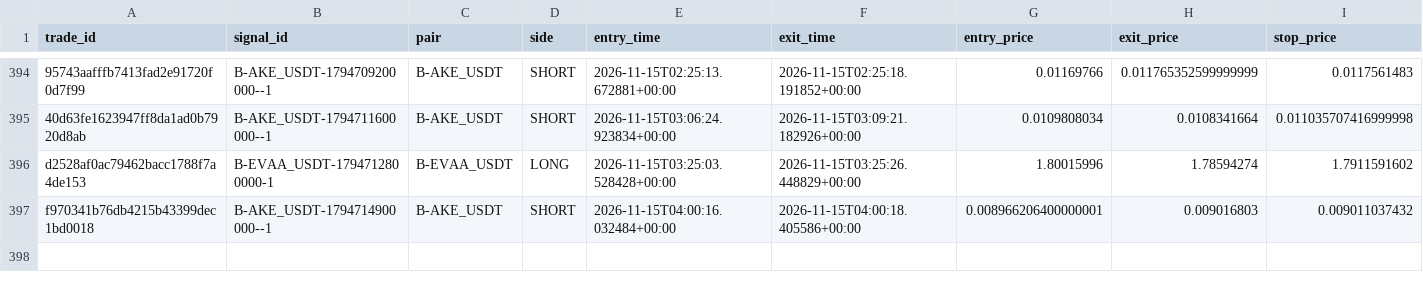
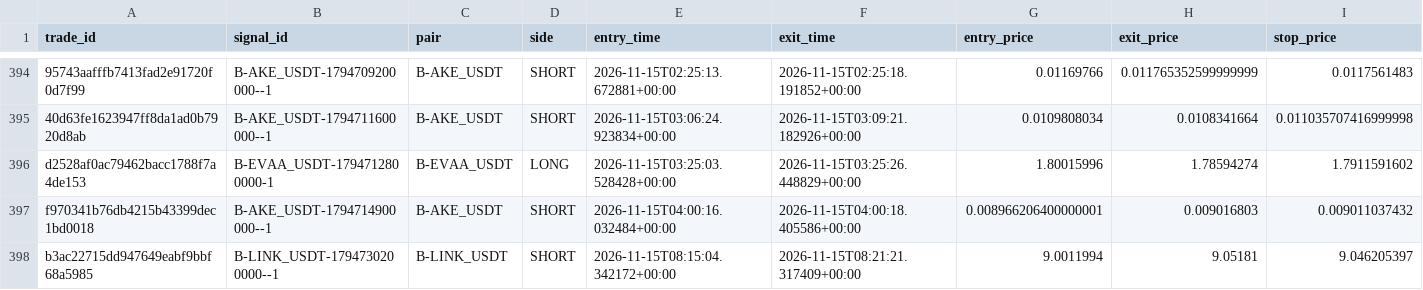
Before and after one commit to harnepal-hub/AMTE-Self-Evolving-Intraday-Trading-Engine, a CSV file: data/paper_live/trade_journal.csv, drawn as a sheet; only a part is shown, gaps mark what is left out; rows hold the shown columns only; the diff names each change by its address in the sheet, - before the commit and + after, or states it on an @@ line.

```diff
--- a/data/paper_live/trade_journal.csv
+++ b/data/paper_live/trade_journal.csv
+row 398: b3ac22715dd947649eabf9bbf68a5985 | B-LINK_USDT-1794730200000--1 | B-LINK_USDT | SHORT | 2026-11-15T08:15:04.342172+00:00 | 2026-11-15T08:21:21.317409+00:00 | 9.0011994 | 9.05181 | 9.046205397
```
Also changed, not shown: 12 other files.
